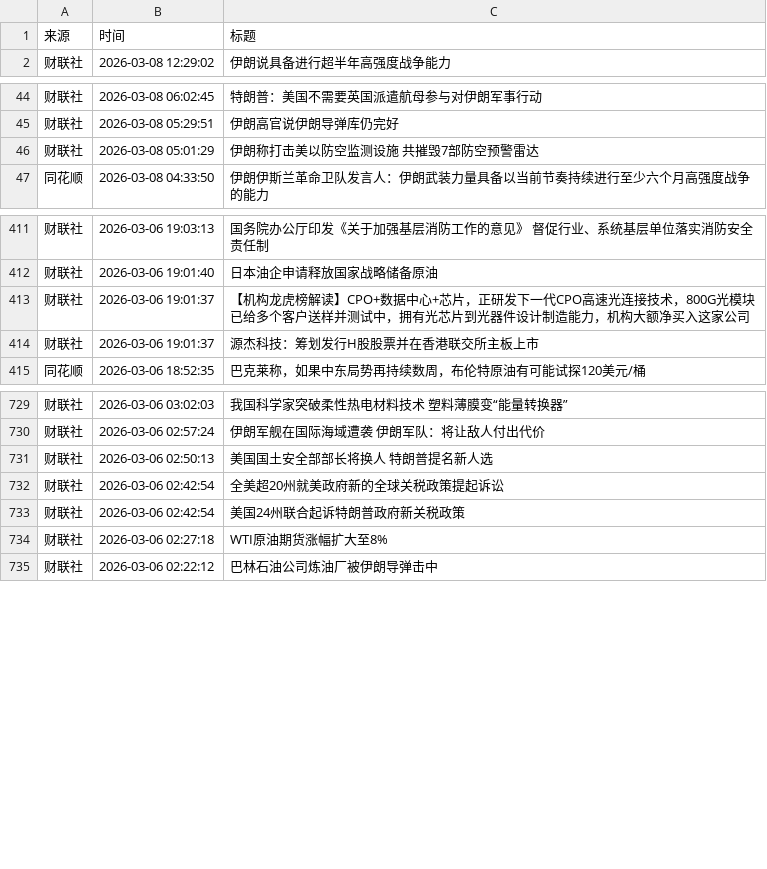
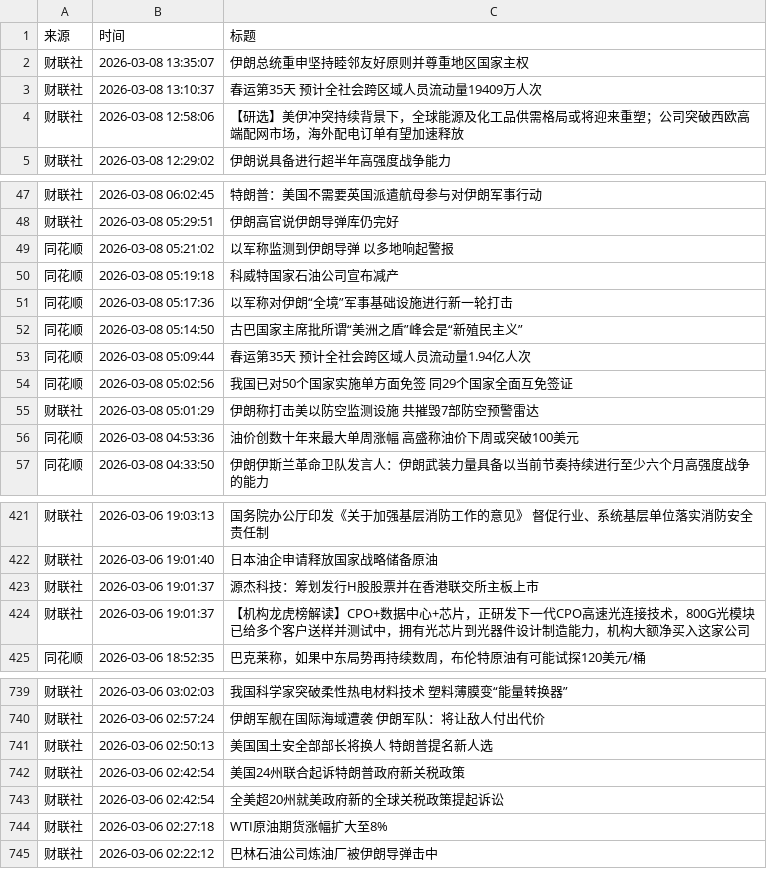
Before and after one commit to YutaoH/huiboyanbao, a CSV file: 财经新闻数据/financial_news_archive-2026-03.csv, drawn as a sheet; only a part is shown, gaps mark what is left out; the diff covers the shown part only.

```diff
--- a/财经新闻数据/financial_news_archive-2026-03.csv
+++ b/财经新闻数据/financial_news_archive-2026-03.csv
@@ -1,2 +1,5 @@
 来源,时间,标题
+财联社,2026-03-08 13:35:07,伊朗总统重申坚持睦邻友好原则并尊重地区国家主权
+财联社,2026-03-08 13:10:37,春运第35天 预计全社会跨区域人员流动量19409万人次
+财联社,2026-03-08 12:58:06,【研选】美伊冲突持续背景下，全球能源及化工品供需格局或将迎来重塑；公司突破西欧高端配网市场，海外配电订单有望加速释放
 财联社,2026-03-08 12:29:02,伊朗说具备进行超半年高强度战争能力
@@ -45,3 +48,10 @@
 财联社,2026-03-08 05:29:51,伊朗高官说伊朗导弹库仍完好
+同花顺,2026-03-08 05:21:02,以军称监测到伊朗导弹 以多地响起警报
+同花顺,2026-03-08 05:19:18,科威特国家石油公司宣布减产
+同花顺,2026-03-08 05:17:36,以军称对伊朗“全境”军事基础设施进行新一轮打击
+同花顺,2026-03-08 05:14:50,古巴国家主席批所谓“美洲之盾”峰会是“新殖民主义”
+同花顺,2026-03-08 05:09:44,春运第35天 预计全社会跨区域人员流动量1.94亿人次
+同花顺,2026-03-08 05:02:56,我国已对50个国家实施单方面免签 同29个国家全面互免签证
 财联社,2026-03-08 05:01:29,伊朗称打击美以防空监测设施 共摧毁7部防空预警雷达
+同花顺,2026-03-08 04:53:36,油价创数十年来最大单周涨幅 高盛称油价下周或突破100美元
 同花顺,2026-03-08 04:33:50,伊朗伊斯兰革命卫队发言人：伊朗武装力量具备以当前节奏持续进行至少六个月高强度战争的能力
@@ -412,4 +422,4 @@
 财联社,2026-03-06 19:01:40,日本油企申请释放国家战略储备原油
-财联社,2026-03-06 19:01:37,【机构龙虎榜解读】CPO+数据中心+芯片，正研发下一代CPO高速光连接技术，800G光模块已给多个客户送样并测试中，拥有光芯片到光器件设计制造能力，机构大额净买入这家公司
 财联社,2026-03-06 19:01:37,源杰科技：筹划发行H股股票并在香港联交所主板上市
+财联社,2026-03-06 19:01:37,【机构龙虎榜解读】CPO+数据中心+芯片，正研发下一代CPO高速光连接技术，800G光模块已给多个客户送样并测试中，拥有光芯片到光器件设计制造能力，机构大额净买入这家公司
 同花顺,2026-03-06 18:52:35,巴克莱称，如果中东局势再持续数周，布伦特原油有可能试探120美元/桶
@@ -731,4 +741,4 @@
 财联社,2026-03-06 02:50:13,美国国土安全部部长将换人 特朗普提名新人选
-财联社,2026-03-06 02:42:54,全美超20州就美政府新的全球关税政策提起诉讼
 财联社,2026-03-06 02:42:54,美国24州联合起诉特朗普政府新关税政策
+财联社,2026-03-06 02:42:54,全美超20州就美政府新的全球关税政策提起诉讼
 财联社,2026-03-06 02:27:18,WTI原油期货涨幅扩大至8%
```
Also changed, not shown: 1 moved row elsewhere in this file, 5 other files.
